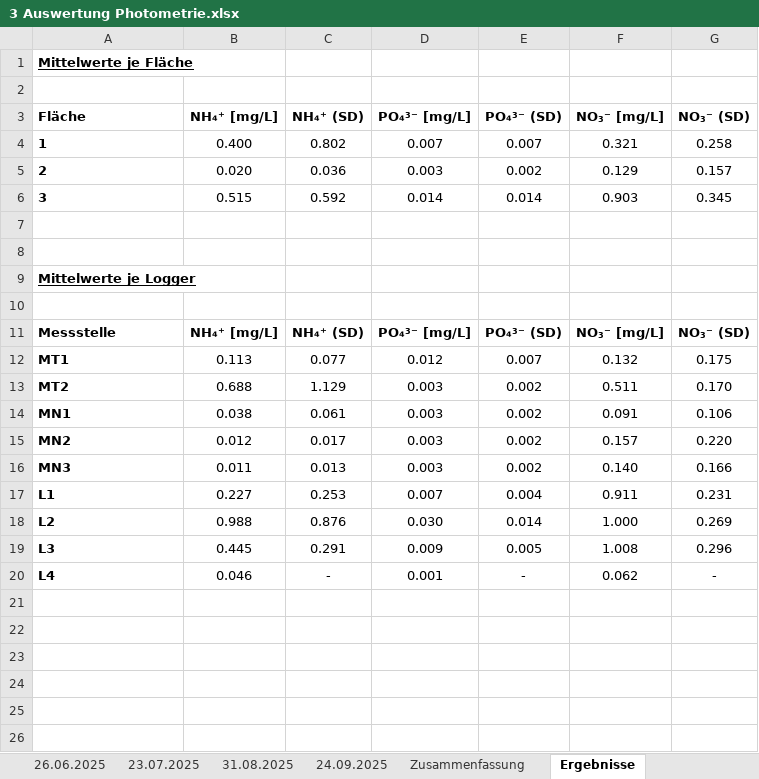
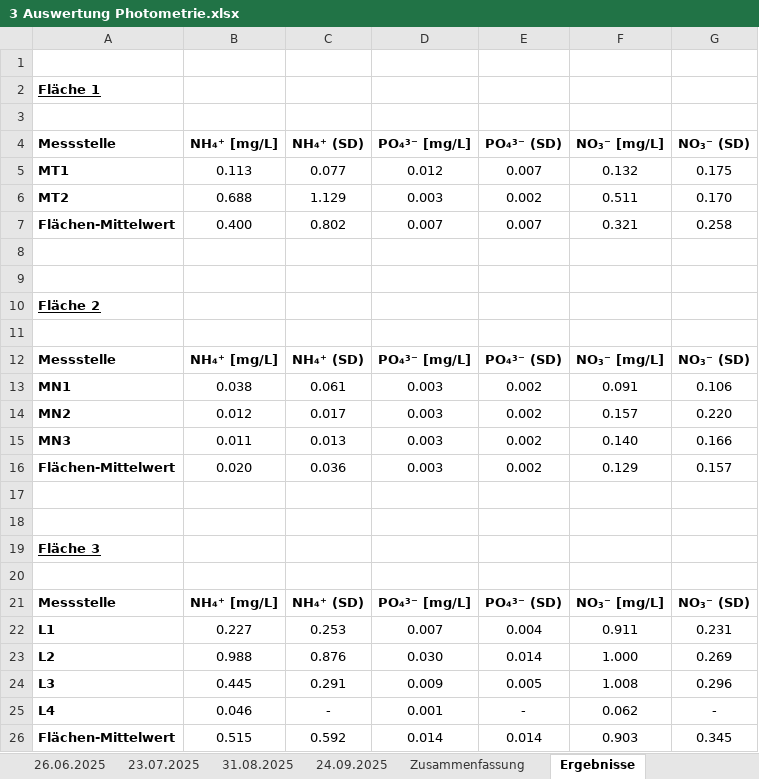
Before and after one commit to nellyvant/Moore-Lichtenau-Meusebach, an Excel workbook: Wasser/Photometrische Messung (Stefan)/3 Auswertung Photometrie.xlsx, sheet Ergebnisse, drawn as a sheet; values as stored, in another font and other column widths than the file's, no borders; removed rows and columns are numbered as before the commit, all else as after; the diff names each change by its address in the sheet, - before the commit and + after, or states it on an @@ line.

Commit message:
Update 3 Auswertung Photometrie.xlsx

```diff
--- a/Wasser/Photometrische Messung (Stefan)/3 Auswertung Photometrie.xlsx (sheet Ergebnisse)
+++ b/Wasser/Photometrische Messung (Stefan)/3 Auswertung Photometrie.xlsx (sheet Ergebnisse)
-row 1: Mittelwerte je Fläche
-row 3: Fläche | NH₄⁺ [mg/L] | NH₄⁺ (SD) | PO₄³⁻ [mg/L] | PO₄³⁻ (SD) | NO₃⁻ [mg/L] | NO₃⁻ (SD)
-row 4: 1 | 0.400 | 0.802 | 0.007 | 0.007 | 0.321 | 0.258
-row 5: 2 | 0.020 | 0.036 | 0.003 | 0.002 | 0.129 | 0.157
-row 6: 3 | 0.515 | 0.592 | 0.014 | 0.014 | 0.903 | 0.345
-row 7: (empty)
-row 8: (empty)
-A2: Mittelwerte je Logger
+A2: Fläche 1
+row 7: Flächen-Mittelwert | 0.400 | 0.802 | 0.007 | 0.007 | 0.321 | 0.258
+row 8: (empty)
+row 9: (empty)
+row 10: Fläche 2
+row 11: (empty)
+row 12: Messstelle | NH₄⁺ [mg/L] | NH₄⁺ (SD) | PO₄³⁻ [mg/L] | PO₄³⁻ (SD) | NO₃⁻ [mg/L] | NO₃⁻ (SD)
+row 16: Flächen-Mittelwert | 0.020 | 0.036 | 0.003 | 0.002 | 0.129 | 0.157
+row 17: (empty)
+row 18: (empty)
+row 19: Fläche 3
+row 20: (empty)
+row 21: Messstelle | NH₄⁺ [mg/L] | NH₄⁺ (SD) | PO₄³⁻ [mg/L] | PO₄³⁻ (SD) | NO₃⁻ [mg/L] | NO₃⁻ (SD)
+row 26: Flächen-Mittelwert | 0.515 | 0.592 | 0.014 | 0.014 | 0.903 | 0.345
```
Also changed, not shown: sheet Zusammenfassung.
